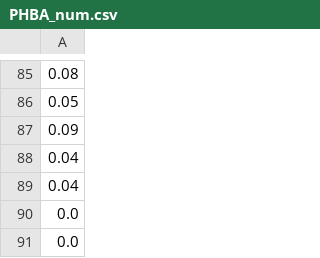
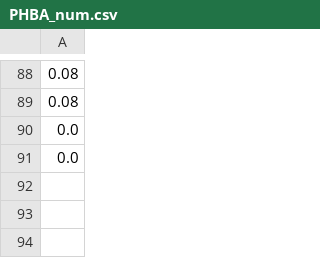
Before and after one commit to aaronbal12/REU, a CSV file: mixtures/monomers/10pHBA/1mix/PHBA_num.csv, drawn as a sheet; only a part is shown, gaps mark what is left out; the diff covers the shown part only.

```diff
--- a/mixtures/monomers/10pHBA/1mix/PHBA_num.csv
+++ b/mixtures/monomers/10pHBA/1mix/PHBA_num.csv
@@ -85,6 +88,3 @@
 0.08
-0.05
-0.09
-0.04
-0.04
+0.08
 0.0
```
Also changed, not shown: 40 added rows, 37 removed rows, 14 moved rows and 12 edited cells elsewhere in this file, mixtures/monomers/10pHBA/1mix/SOL_num.csv, mixtures/monomers/10pHBA/5mix/PHBA_num.csv, 12 other files.
